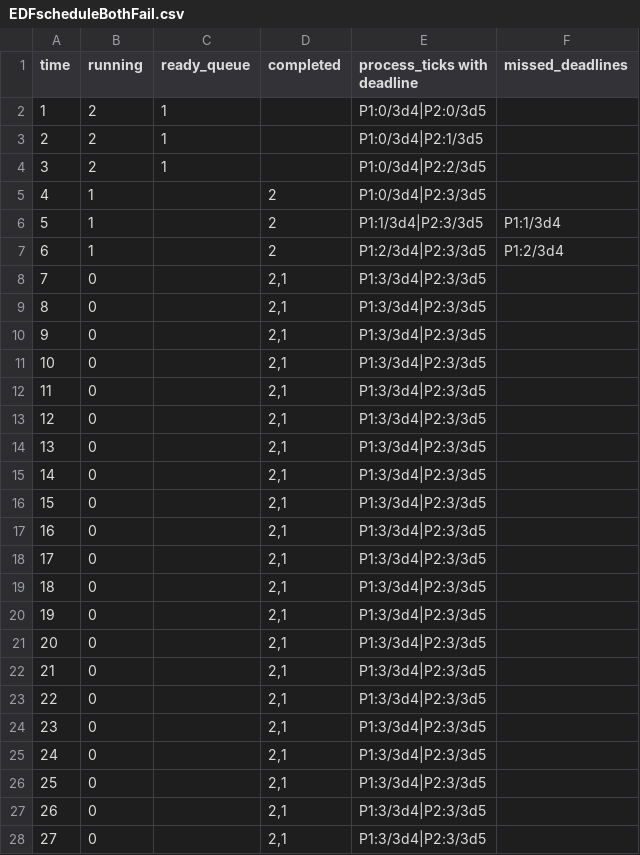
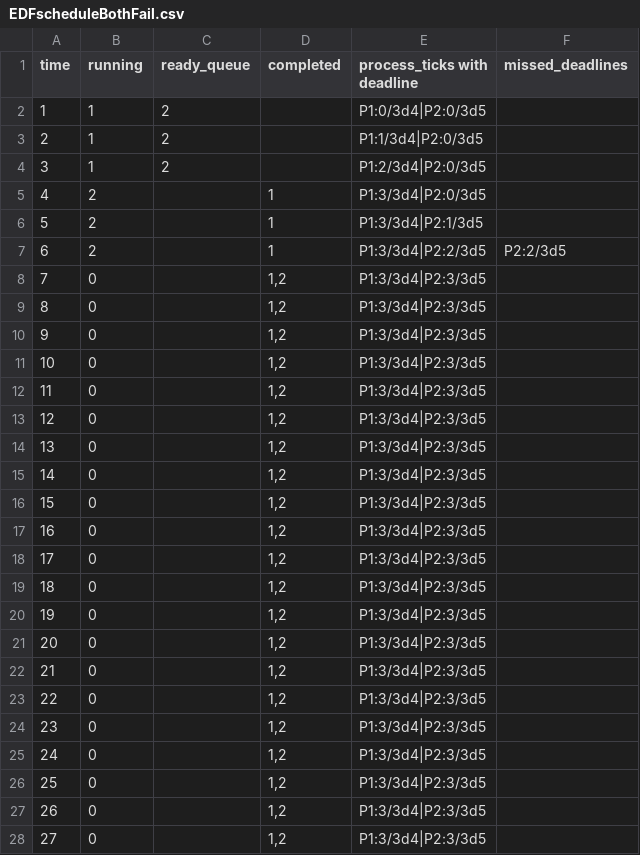
Before and after one commit to KyeYongChoo/fyp_scheduling_algorithms, a CSV file: SampleSchedules/EDF/EDFscheduleBothFail.csv, drawn as a sheet; only a part is shown; the diff covers the shown part only.

```diff
--- a/SampleSchedules/EDF/EDFscheduleBothFail.csv
+++ b/SampleSchedules/EDF/EDFscheduleBothFail.csv
@@ -1,28 +1,28 @@
 time,running,ready_queue,completed,process_ticks with deadline,missed_deadlines
-1,2,"1","","P1:0/3d4|P2:0/3d5",
-2,2,"1","","P1:0/3d4|P2:1/3d5",
-3,2,"1","","P1:0/3d4|P2:2/3d5",
-4,1,"","2","P1:0/3d4|P2:3/3d5",
-5,1,"","2","P1:1/3d4|P2:3/3d5",P1:1/3d4
-6,1,"","2","P1:2/3d4|P2:3/3d5",P1:2/3d4
-7,0,"","2,1","P1:3/3d4|P2:3/3d5",
-8,0,"","2,1","P1:3/3d4|P2:3/3d5",
-9,0,"","2,1","P1:3/3d4|P2:3/3d5",
-10,0,"","2,1","P1:3/3d4|P2:3/3d5",
-11,0,"","2,1","P1:3/3d4|P2:3/3d5",
-12,0,"","2,1","P1:3/3d4|P2:3/3d5",
-13,0,"","2,1","P1:3/3d4|P2:3/3d5",
-14,0,"","2,1","P1:3/3d4|P2:3/3d5",
-15,0,"","2,1","P1:3/3d4|P2:3/3d5",
-16,0,"","2,1","P1:3/3d4|P2:3/3d5",
-17,0,"","2,1","P1:3/3d4|P2:3/3d5",
-18,0,"","2,1","P1:3/3d4|P2:3/3d5",
-19,0,"","2,1","P1:3/3d4|P2:3/3d5",
-20,0,"","2,1","P1:3/3d4|P2:3/3d5",
-21,0,"","2,1","P1:3/3d4|P2:3/3d5",
-22,0,"","2,1","P1:3/3d4|P2:3/3d5",
-23,0,"","2,1","P1:3/3d4|P2:3/3d5",
-24,0,"","2,1","P1:3/3d4|P2:3/3d5",
-25,0,"","2,1","P1:3/3d4|P2:3/3d5",
-26,0,"","2,1","P1:3/3d4|P2:3/3d5",
-27,0,"","2,1","P1:3/3d4|P2:3/3d5",
+1,1,"2","","P1:0/3d4|P2:0/3d5",
+2,1,"2","","P1:1/3d4|P2:0/3d5",
+3,1,"2","","P1:2/3d4|P2:0/3d5",
+4,2,"","1","P1:3/3d4|P2:0/3d5",
+5,2,"","1","P1:3/3d4|P2:1/3d5",
+6,2,"","1","P1:3/3d4|P2:2/3d5",P2:2/3d5
+7,0,"","1,2","P1:3/3d4|P2:3/3d5",
+8,0,"","1,2","P1:3/3d4|P2:3/3d5",
+9,0,"","1,2","P1:3/3d4|P2:3/3d5",
+10,0,"","1,2","P1:3/3d4|P2:3/3d5",
+11,0,"","1,2","P1:3/3d4|P2:3/3d5",
+12,0,"","1,2","P1:3/3d4|P2:3/3d5",
+13,0,"","1,2","P1:3/3d4|P2:3/3d5",
+14,0,"","1,2","P1:3/3d4|P2:3/3d5",
+15,0,"","1,2","P1:3/3d4|P2:3/3d5",
+16,0,"","1,2","P1:3/3d4|P2:3/3d5",
+17,0,"","1,2","P1:3/3d4|P2:3/3d5",
+18,0,"","1,2","P1:3/3d4|P2:3/3d5",
+19,0,"","1,2","P1:3/3d4|P2:3/3d5",
+20,0,"","1,2","P1:3/3d4|P2:3/3d5",
+21,0,"","1,2","P1:3/3d4|P2:3/3d5",
+22,0,"","1,2","P1:3/3d4|P2:3/3d5",
+23,0,"","1,2","P1:3/3d4|P2:3/3d5",
+24,0,"","1,2","P1:3/3d4|P2:3/3d5",
+25,0,"","1,2","P1:3/3d4|P2:3/3d5",
+26,0,"","1,2","P1:3/3d4|P2:3/3d5",
+27,0,"","1,2","P1:3/3d4|P2:3/3d5",
```
Also changed, not shown: 4 edited cells elsewhere in this file, 3 other files.
